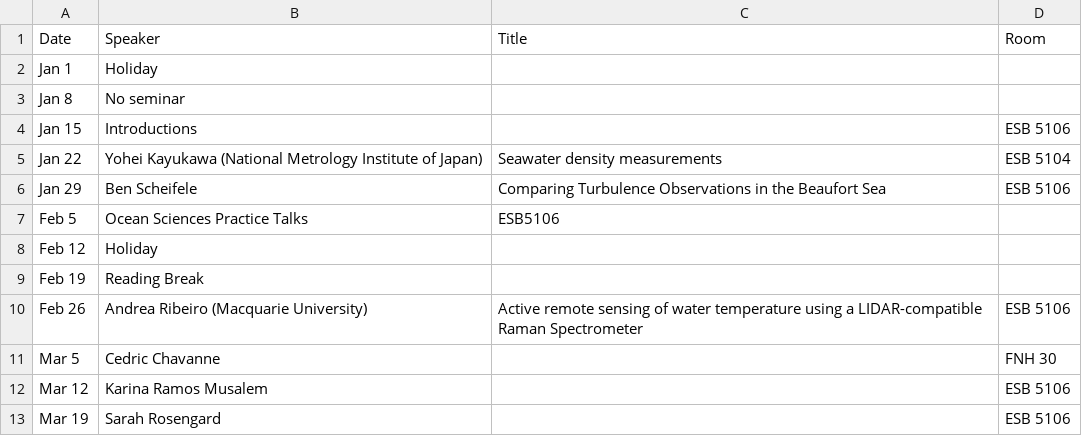
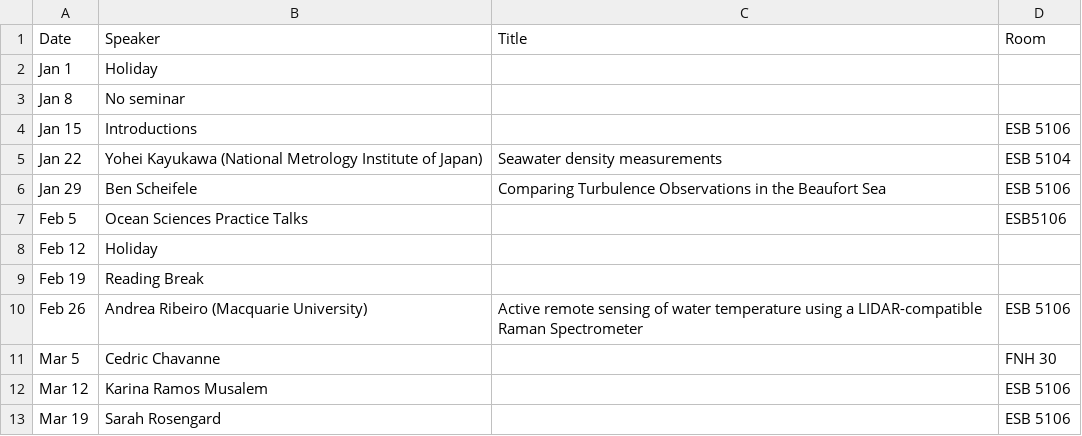
Before and after one commit to danielrobb/phys-ocgy-seminars, a CSV file: schedule.csv, drawn as a sheet; only a part is shown; the diff names each change by its address in the sheet, - before the commit and + after, or states it on an @@ line.

Commit message:
Fix columns in Ocean Sciences practice talks

```diff
--- a/schedule.csv
+++ b/schedule.csv
-C7 (Title): ESB5106
+C7 (Title): (empty)
-D7 (Room): (empty)
+D7 (Room): ESB5106
```
Also changed, not shown: 1 other file.
